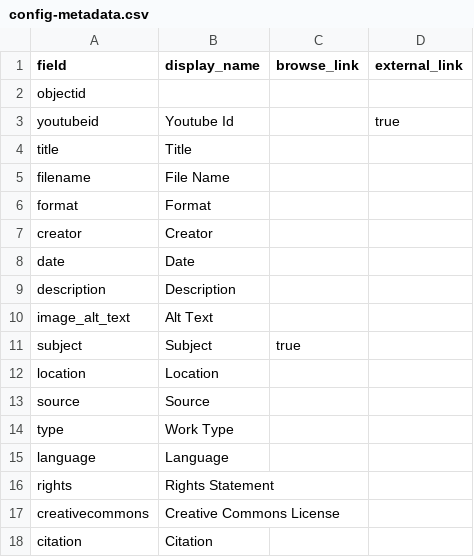
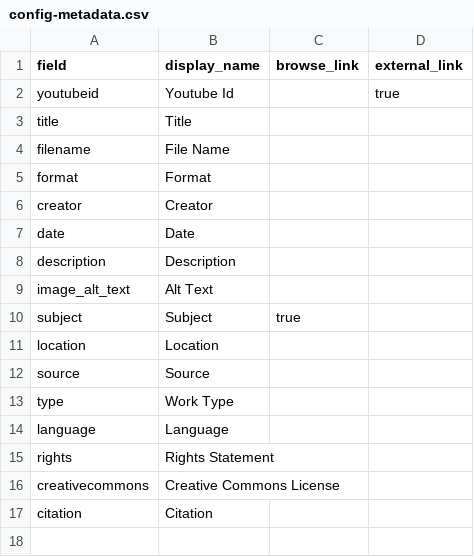
Before and after one commit to LIB350MWinter2024/martinez-sandbox, a CSV file: _data/config-metadata.csv, drawn as a sheet.

Commit message:
Update config-metadata.csv

```diff
--- a/_data/config-metadata.csv
+++ b/_data/config-metadata.csv
@@ -1,3 +1,2 @@
 field,display_name,browse_link,external_link
-objectid,,,
 youtubeid,Youtube Id,,true
```
